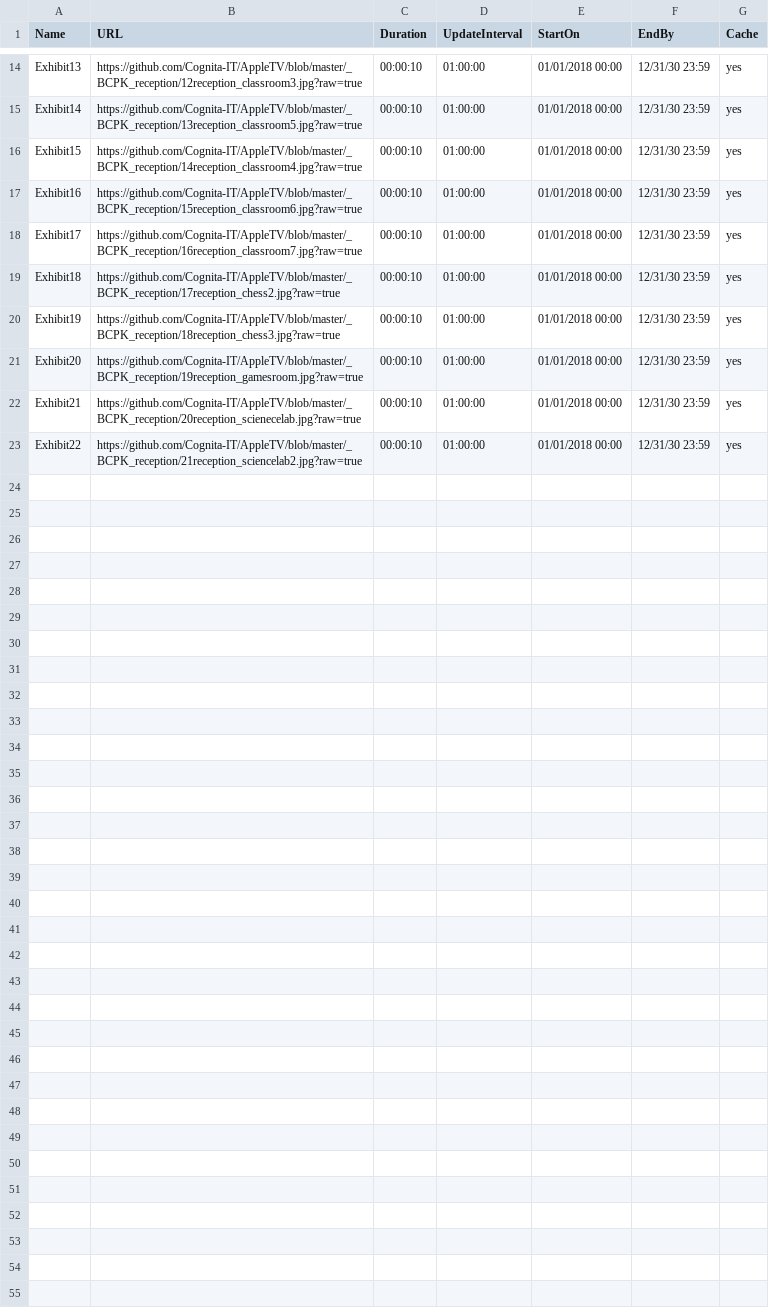
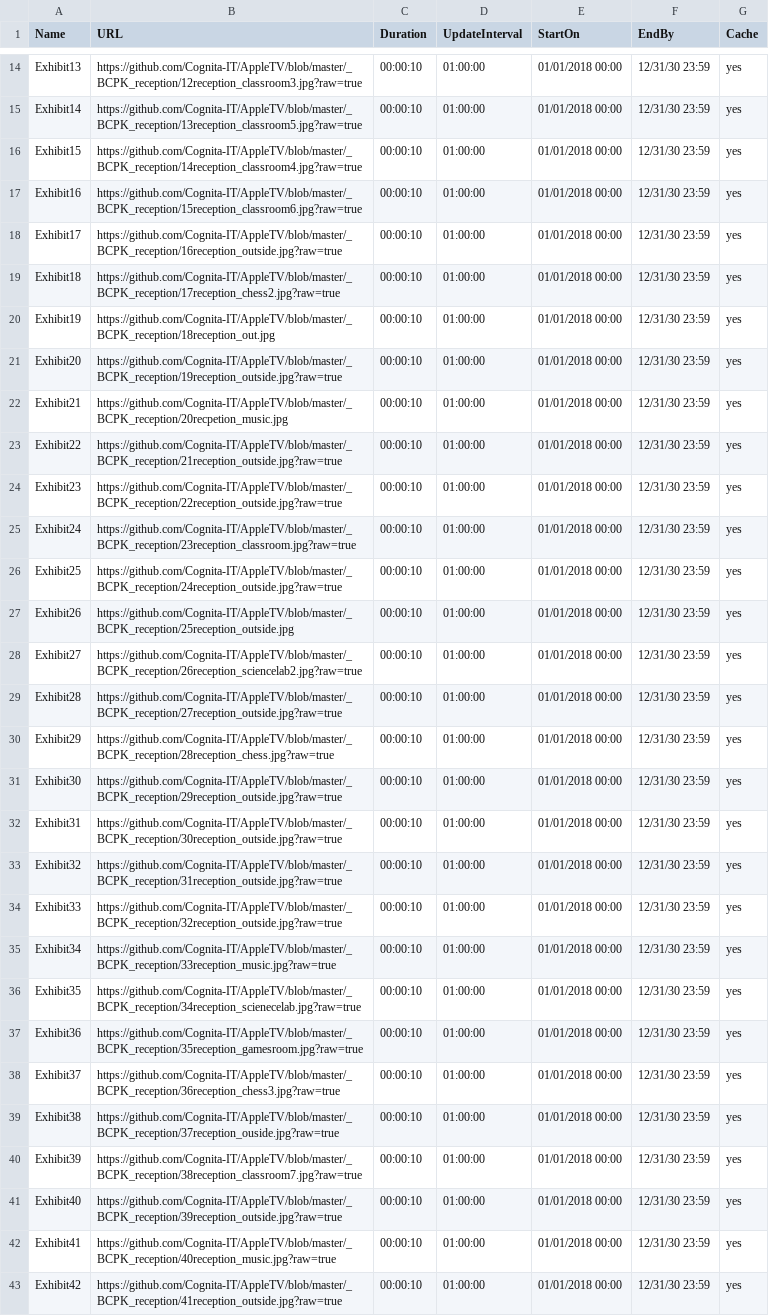
Before and after one commit to Cognita-IT/AppleTV, a CSV file: bcpk_reception.csv, drawn as a sheet; only a part is shown, gaps mark what is left out.

Commit message:
Update bcpk_reception.csv

```diff
--- a/bcpk_reception.csv
+++ b/bcpk_reception.csv
@@ -17,7 +17,27 @@ Exhibit15,https://github.com/Cognita-IT/AppleTV/blob/master/_BCPK_reception/14re
 Exhibit16,https://github.com/Cognita-IT/AppleTV/blob/master/_BCPK_reception/15reception_classroom6.jpg?raw=true,00:00:10,01:00:00,01/01/2018 00:00,12/31/30 23:59,yes
-Exhibit17,https://github.com/Cognita-IT/AppleTV/blob/master/_BCPK_reception/16reception_classroom7.jpg?raw=true,00:00:10,01:00:00,01/01/2018 00:00,12/31/30 23:59,yes
+Exhibit17,https://github.com/Cognita-IT/AppleTV/blob/master/_BCPK_reception/16reception_outside.jpg?raw=true,00:00:10,01:00:00,01/01/2018 00:00,12/31/30 23:59,yes
 Exhibit18,https://github.com/Cognita-IT/AppleTV/blob/master/_BCPK_reception/17reception_chess2.jpg?raw=true,00:00:10,01:00:00,01/01/2018 00:00,12/31/30 23:59,yes
-Exhibit19,https://github.com/Cognita-IT/AppleTV/blob/master/_BCPK_reception/18reception_chess3.jpg?raw=true,00:00:10,01:00:00,01/01/2018 00:00,12/31/30 23:59,yes
-Exhibit20,https://github.com/Cognita-IT/AppleTV/blob/master/_BCPK_reception/19reception_gamesroom.jpg?raw=true,00:00:10,01:00:00,01/01/2018 00:00,12/31/30 23:59,yes
-Exhibit21,https://github.com/Cognita-IT/AppleTV/blob/master/_BCPK_reception/20reception_scienecelab.jpg?raw=true,00:00:10,01:00:00,01/01/2018 00:00,12/31/30 23:59,yes
-Exhibit22,https://github.com/Cognita-IT/AppleTV/blob/master/_BCPK_reception/21reception_sciencelab2.jpg?raw=true,00:00:10,01:00:00,01/01/2018 00:00,12/31/30 23:59,yes
+Exhibit19,https://github.com/Cognita-IT/AppleTV/blob/master/_BCPK_reception/18reception_out.jpg,00:00:10,01:00:00,01/01/2018 00:00,12/31/30 23:59,yes
+Exhibit20,https://github.com/Cognita-IT/AppleTV/blob/master/_BCPK_reception/19reception_outside.jpg?raw=true,00:00:10,01:00:00,01/01/2018 00:00,12/31/30 23:59,yes
+Exhibit21,https://github.com/Cognita-IT/AppleTV/blob/master/_BCPK_reception/20recpetion_music.jpg,00:00:10,01:00:00,01/01/2018 00:00,12/31/30 23:59,yes
+Exhibit22,https://github.com/Cognita-IT/AppleTV/blob/master/_BCPK_reception/21reception_outside.jpg?raw=true,00:00:10,01:00:00,01/01/2018 00:00,12/31/30 23:59,yes
+Exhibit23,https://github.com/Cognita-IT/AppleTV/blob/master/_BCPK_reception/22reception_outside.jpg?raw=true,00:00:10,01:00:00,01/01/2018 00:00,12/31/30 23:59,yes
+Exhibit24,https://github.com/Cognita-IT/AppleTV/blob/master/_BCPK_reception/23reception_classroom.jpg?raw=true,00:00:10,01:00:00,01/01/2018 00:00,12/31/30 23:59,yes
+Exhibit25,https://github.com/Cognita-IT/AppleTV/blob/master/_BCPK_reception/24reception_outside.jpg?raw=true,00:00:10,01:00:00,01/01/2018 00:00,12/31/30 23:59,yes
+Exhibit26,https://github.com/Cognita-IT/AppleTV/blob/master/_BCPK_reception/25reception_outside.jpg,00:00:10,01:00:00,01/01/2018 00:00,12/31/30 23:59,yes
+Exhibit27,https://github.com/Cognita-IT/AppleTV/blob/master/_BCPK_reception/26reception_sciencelab2.jpg?raw=true,00:00:10,01:00:00,01/01/2018 00:00,12/31/30 23:59,yes
+Exhibit28,https://github.com/Cognita-IT/AppleTV/blob/master/_BCPK_reception/27reception_outside.jpg?raw=true,00:00:10,01:00:00,01/01/2018 00:00,12/31/30 23:59,yes
+Exhibit29,https://github.com/Cognita-IT/AppleTV/blob/master/_BCPK_reception/28reception_chess.jpg?raw=true,00:00:10,01:00:00,01/01/2018 00:00,12/31/30 23:59,yes
+Exhibit30,https://github.com/Cognita-IT/AppleTV/blob/master/_BCPK_reception/29reception_outside.jpg?raw=true,00:00:10,01:00:00,01/01/2018 00:00,12/31/30 23:59,yes
+Exhibit31,https://github.com/Cognita-IT/AppleTV/blob/master/_BCPK_reception/30reception_outside.jpg?raw=true,00:00:10,01:00:00,01/01/2018 00:00,12/31/30 23:59,yes
+Exhibit32,https://github.com/Cognita-IT/AppleTV/blob/master/_BCPK_reception/31reception_outside.jpg?raw=true,00:00:10,01:00:00,01/01/2018 00:00,12/31/30 23:59,yes
+Exhibit33,https://github.com/Cognita-IT/AppleTV/blob/master/_BCPK_reception/32reception_outside.jpg?raw=true,00:00:10,01:00:00,01/01/2018 00:00,12/31/30 23:59,yes
+Exhibit34,https://github.com/Cognita-IT/AppleTV/blob/master/_BCPK_reception/33reception_music.jpg?raw=true,00:00:10,01:00:00,01/01/2018 00:00,12/31/30 23:59,yes
+Exhibit35,https://github.com/Cognita-IT/AppleTV/blob/master/_BCPK_reception/34reception_scienecelab.jpg?raw=true,00:00:10,01:00:00,01/01/2018 00:00,12/31/30 23:59,yes
+Exhibit36,https://github.com/Cognita-IT/AppleTV/blob/master/_BCPK_reception/35reception_gamesroom.jpg?raw=true,00:00:10,01:00:00,01/01/2018 00:00,12/31/30 23:59,yes
+Exhibit37,https://github.com/Cognita-IT/AppleTV/blob/master/_BCPK_reception/36reception_chess3.jpg?raw=true,00:00:10,01:00:00,01/01/2018 00:00,12/31/30 23:59,yes
+Exhibit38,https://github.com/Cognita-IT/AppleTV/blob/master/_BCPK_reception/37reception_ouside.jpg?raw=true,00:00:10,01:00:00,01/01/2018 00:00,12/31/30 23:59,yes
+Exhibit39,https://github.com/Cognita-IT/AppleTV/blob/master/_BCPK_reception/38reception_classroom7.jpg?raw=true,00:00:10,01:00:00,01/01/2018 00:00,12/31/30 23:59,yes
+Exhibit40,https://github.com/Cognita-IT/AppleTV/blob/master/_BCPK_reception/39reception_outside.jpg?raw=true,00:00:10,01:00:00,01/01/2018 00:00,12/31/30 23:59,yes
+Exhibit41,https://github.com/Cognita-IT/AppleTV/blob/master/_BCPK_reception/40reception_music.jpg?raw=true,00:00:10,01:00:00,01/01/2018 00:00,12/31/30 23:59,yes
+Exhibit42,https://github.com/Cognita-IT/AppleTV/blob/master/_BCPK_reception/41reception_outside.jpg?raw=true,00:00:10,01:00:00,01/01/2018 00:00,12/31/30 23:59,yes
```
